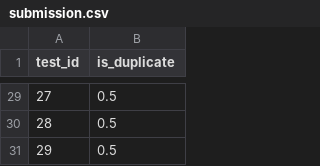
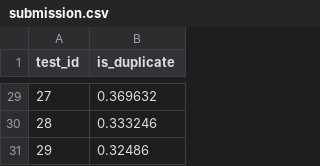
Before and after one commit to crybot/calculon, a CSV file: main_package/machine_learning/submission.csv, drawn as a sheet; only a part is shown, gaps mark what is left out; the diff covers the shown part only.

```diff
--- a/main_package/machine_learning/submission.csv
+++ b/main_package/machine_learning/submission.csv
@@ -29,3 +29,3 @@ test_id,is_duplicate
-27,0.5
-28,0.5
-29,0.5
+27,0.369632
+28,0.333246
+29,0.32486
```
Also changed, not shown: 27 edited cells elsewhere in this file, main_package/machine_learning/train.csv, 4 other files.
